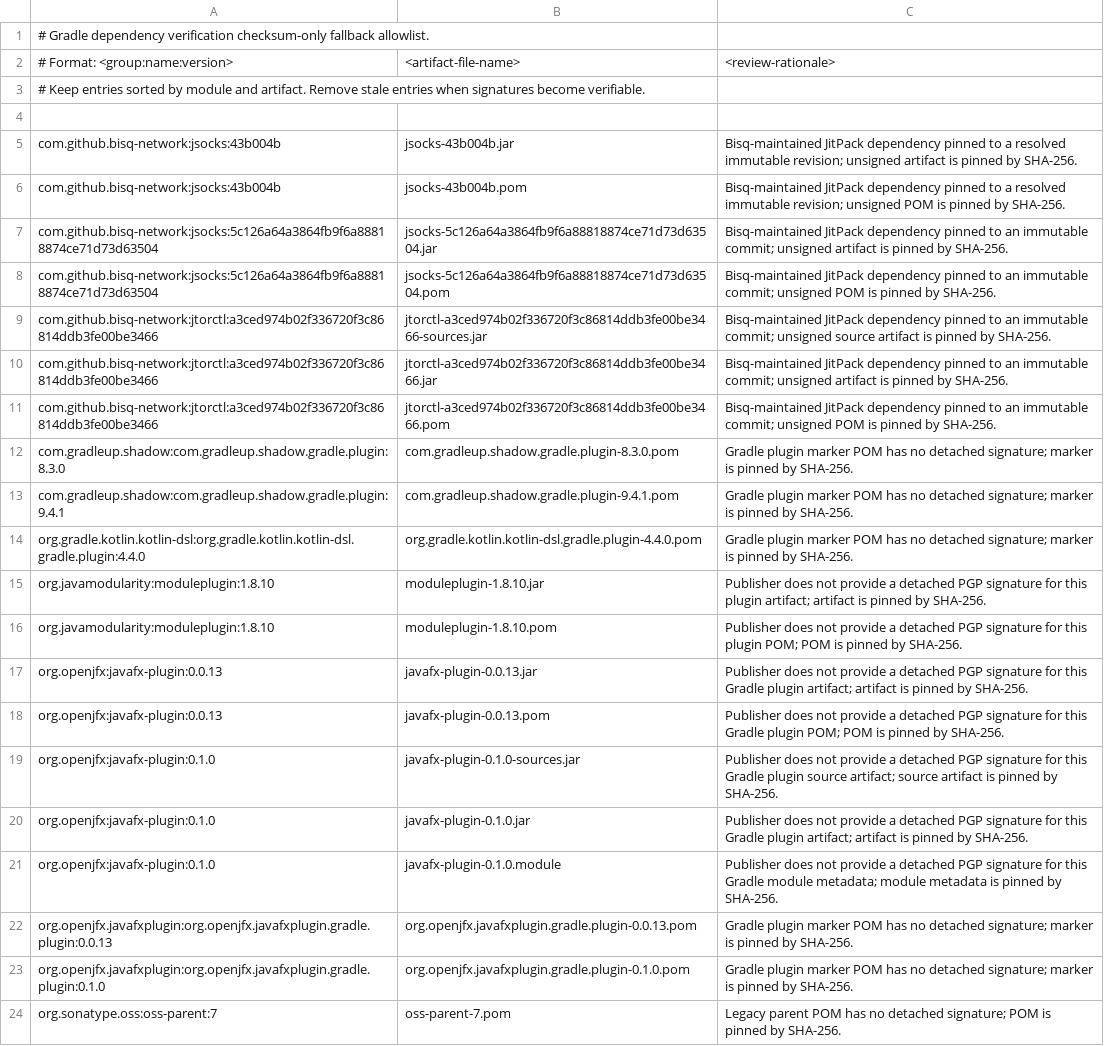
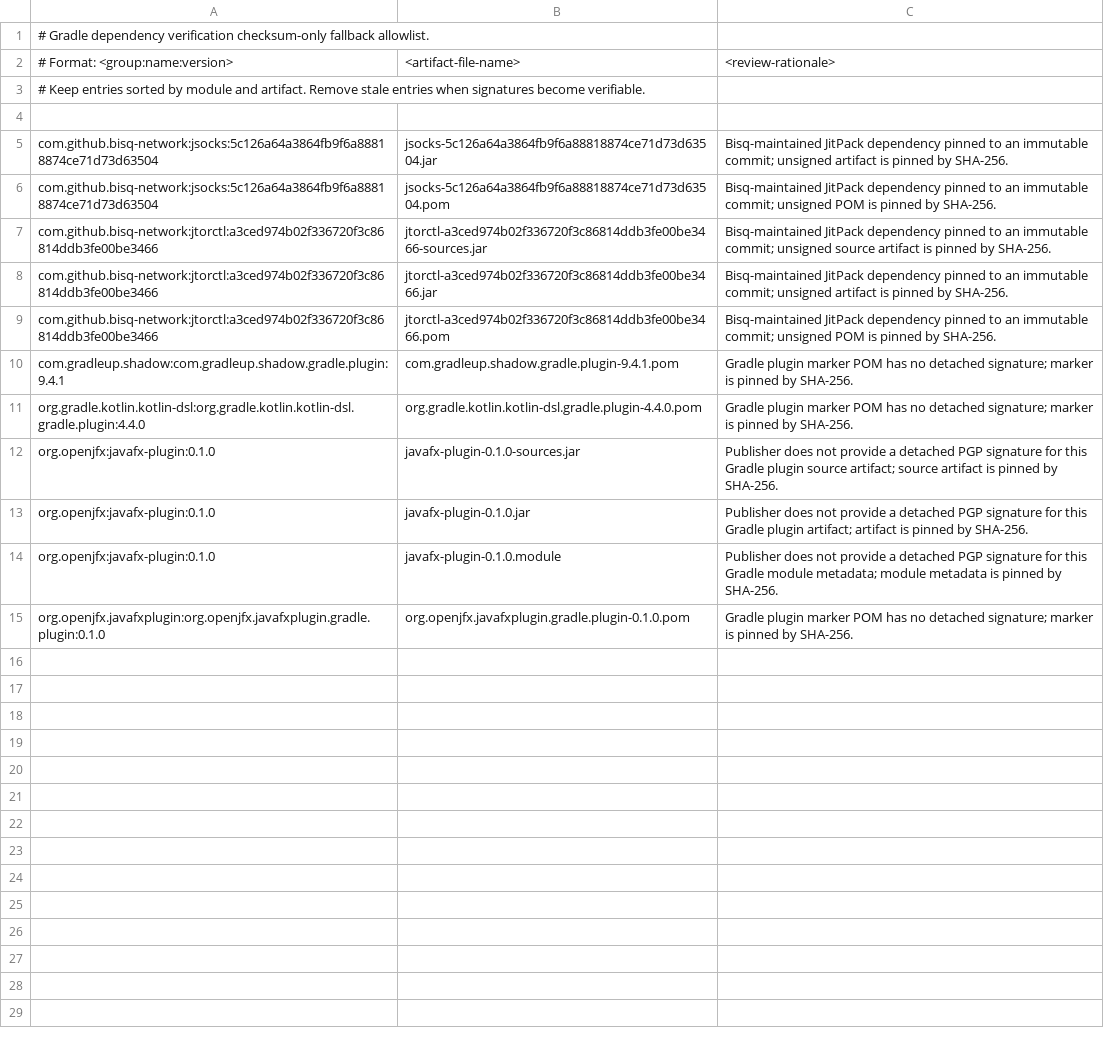
Before and after one commit to bisq-network/bisq2, a TSV file: gradle/dependency-checksum-fallback-allowlist.tsv, drawn as a sheet; the diff names each change by its address in the sheet, - before the commit and + after, or states it on an @@ line.

Commit message:
Validate checksum allowlist against resolved graph
Filter checksum-only dependency policy checks to the currently resolved composite dependency graph instead of every legacy component left in verification metadata.

This makes stale allowlist detection meaningful again: entries for no-longer-resolved artifacts now fail instead of being kept alive by old metadata. Remove the stale checksum fallback entries that are no longer present in the resolved Bisq 2 dependency graph.

```diff
--- a/gradle/dependency-checksum-fallback-allowlist.tsv
+++ b/gradle/dependency-checksum-fallback-allowlist.tsv
-row 5: com.github.bisq-network:jsocks:43b004b | jsocks-43b004b.jar | Bisq-maintained JitPack dependency pinned to a resolved immutable revision; unsigned artifact is pinned by SHA-256.
-row 6: com.github.bisq-network:jsocks:43b004b | jsocks-43b004b.pom | Bisq-maintained JitPack dependency pinned to a resolved immutable revision; unsigned POM is pinned by SHA-256.
-row 12: com.gradleup.shadow:com.gradleup.shadow.gradle.plugin:8.3.0 | com.gradleup.shadow.gradle.plugin-8.3.0.pom | Gradle plugin marker POM has no detached signature; marker is pinned by SHA-256.
-row 15: org.javamodularity:moduleplugin:1.8.10 | moduleplugin-1.8.10.jar | Publisher does not provide a detached PGP signature for this plugin artifact; artifact is pinned by SHA-256.
-row 16: org.javamodularity:moduleplugin:1.8.10 | moduleplugin-1.8.10.pom | Publisher does not provide a detached PGP signature for this plugin POM; POM is pinned by SHA-256.
-row 17: org.openjfx:javafx-plugin:0.0.13 | javafx-plugin-0.0.13.jar | Publisher does not provide a detached PGP signature for this Gradle plugin artifact; artifact is pinned by SHA-256.
-row 18: org.openjfx:javafx-plugin:0.0.13 | javafx-plugin-0.0.13.pom | Publisher does not provide a detached PGP signature for this Gradle plugin POM; POM is pinned by SHA-256.
-row 22: org.openjfx.javafxplugin:org.openjfx.javafxplugin.gradle.plugin:0.0.13 | org.openjfx.javafxplugin.gradle.plugin-0.0.13.pom | Gradle plugin marker POM has no detached signature; marker is pinned by SHA-256.
-row 24: org.sonatype.oss:oss-parent:7 | oss-parent-7.pom | Legacy parent POM has no detached signature; POM is pinned by SHA-256.
```
Also changed, not shown: 1 other file.
